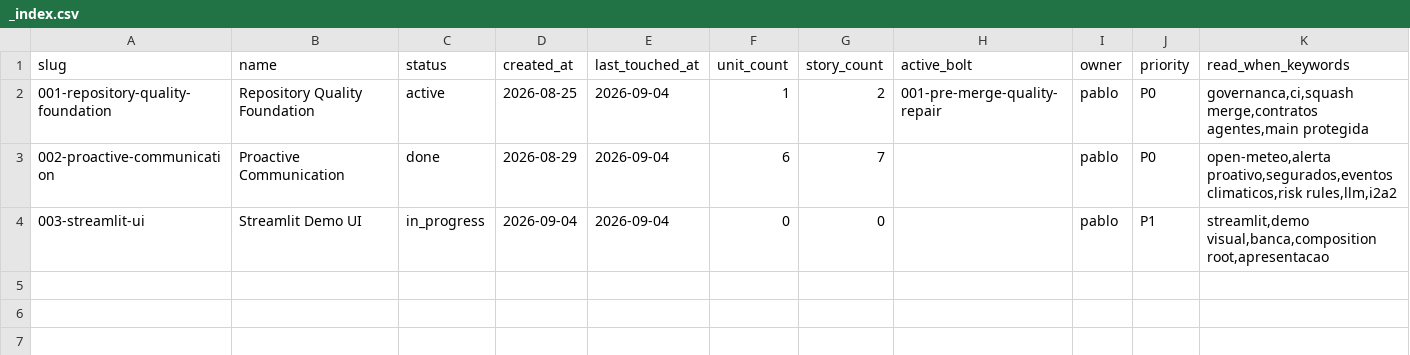
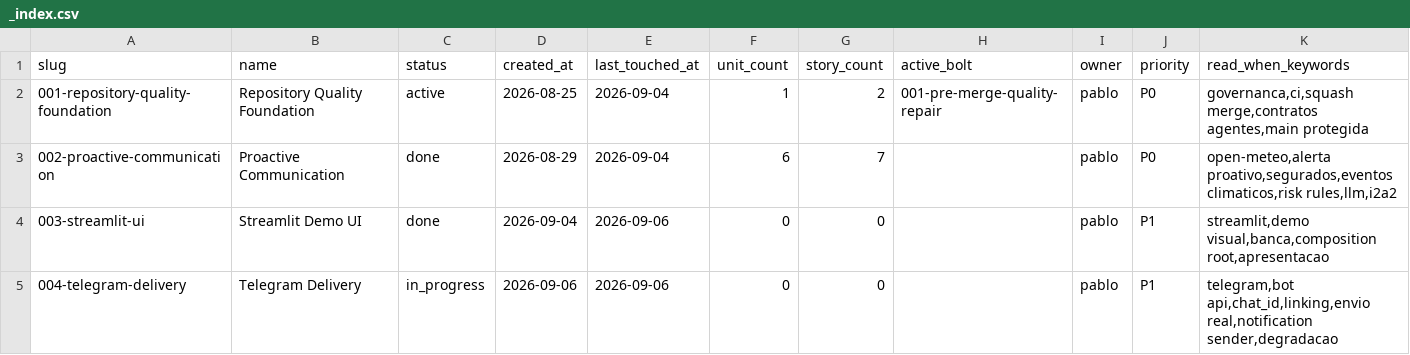
Before and after one commit to tablitomax-dev/Desafio_5_Insurminds_Meteorologico, a CSV file: memory-bank/intents/_index.csv, drawn as a sheet.

Commit message:
feat(telegram): entrega real de alertas via Telegram Bot API (intent 004) (#14)
- TelegramSender implementa a port NotificationSender: canal real com degradacao graciosa (sent/failed/skipped + motivo em detail), sem quebrar a rodada

- linking telefone->chat_id via /start + contato compartilhado (fetch_recent_contacts/getUpdates); PolicyHolder.telegram_chat_id

- token via env TELEGRAM_BOT_TOKEN ou campo secreto na UI (nao persiste); build_sender(simulated|telegram)

- pipeline: secao Envios despachados por canal/status; bancada da UI com coluna chat_id e botao Vincular contatos

- testes: 133 passed (+13: telegram_api e composition); ADR-008 registra a decisao

```diff
--- a/memory-bank/intents/_index.csv
+++ b/memory-bank/intents/_index.csv
@@ -3,2 +3,3 @@ slug,name,status,created_at,last_touched_at,unit_count,story_count,active_bolt,o
 002-proactive-communication,Proactive Communication,done,2026-08-29,2026-09-04,6,7,,pablo,P0,"open-meteo,alerta proativo,segurados,eventos climaticos,risk rules,llm,i2a2"
-003-streamlit-ui,Streamlit Demo UI,in_progress,2026-09-04,2026-09-04,0,0,,pablo,P1,"streamlit,demo visual,banca,composition root,apresentacao"
+003-streamlit-ui,Streamlit Demo UI,done,2026-09-04,2026-09-06,0,0,,pablo,P1,"streamlit,demo visual,banca,composition root,apresentacao"
+004-telegram-delivery,Telegram Delivery,in_progress,2026-09-06,2026-09-06,0,0,,pablo,P1,"telegram,bot api,chat_id,linking,envio real,notification sender,degradacao"
```
Also changed, not shown: 15 other files.
